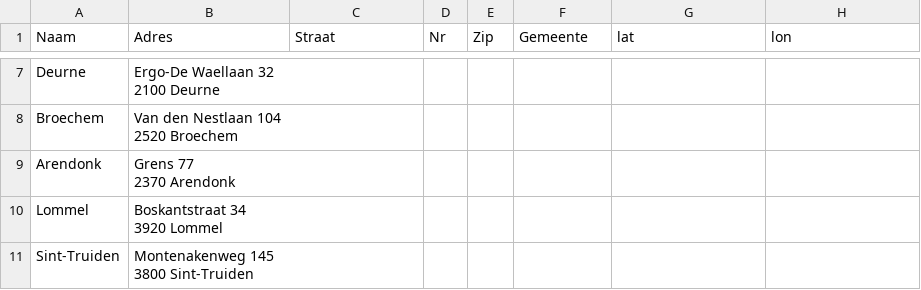
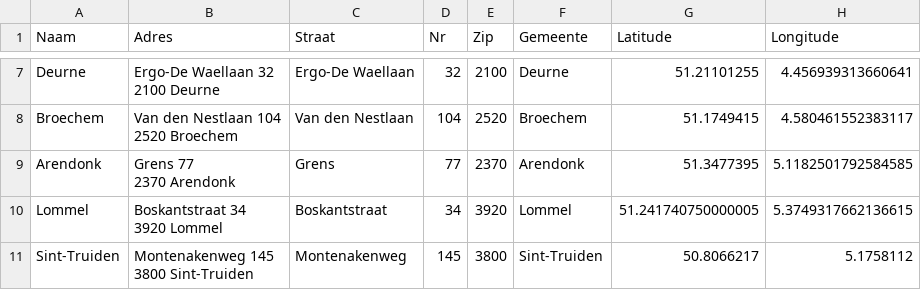
Before and after one commit to marc-portier/htc-match-asil2hospit, a CSV file: opendata/20200330-fedasil-LijstFC.csv, drawn as a sheet; only a part is shown, gaps mark what is left out; the diff covers the shown part only; the diff names each change by its address in the sheet, - before the commit and + after, or states it on an @@ line.

```diff
--- a/opendata/20200330-fedasil-LijstFC.csv
+++ b/opendata/20200330-fedasil-LijstFC.csv
-G1: lat
+G1: Latitude
-H1: lon
+H1: Longitude
-C7 (Straat): (empty)
+C7 (Straat): Ergo-De Waellaan
-D7 (Nr): (empty)
+D7 (Nr): 32
-E7 (Zip): (empty)
+E7 (Zip): 2100
-F7 (Gemeente): (empty)
+F7 (Gemeente): Deurne
-G7 (Latitude): (empty)
+G7 (Latitude): 51.21101255
-H7 (Longitude): (empty)
+H7 (Longitude): 4.456939313660641
-C8 (Straat): (empty)
+C8 (Straat): Van den Nestlaan
-D8 (Nr): (empty)
+D8 (Nr): 104
-E8 (Zip): (empty)
+E8 (Zip): 2520
-F8 (Gemeente): (empty)
+F8 (Gemeente): Broechem
-G8 (Latitude): (empty)
+G8 (Latitude): 51.1749415
-H8 (Longitude): (empty)
+H8 (Longitude): 4.580461552383117
-C9 (Straat): (empty)
+C9 (Straat): Grens
-D9 (Nr): (empty)
+D9 (Nr): 77
-E9 (Zip): (empty)
+E9 (Zip): 2370
-F9 (Gemeente): (empty)
+F9 (Gemeente): Arendonk
-G9 (Latitude): (empty)
+G9 (Latitude): 51.3477395
-H9 (Longitude): (empty)
+H9 (Longitude): 5.1182501792584585
-C10 (Straat): (empty)
+C10 (Straat): Boskantstraat
-D10 (Nr): (empty)
+D10 (Nr): 34
-E10 (Zip): (empty)
+E10 (Zip): 3920
-F10 (Gemeente): (empty)
+F10 (Gemeente): Lommel
-G10 (Latitude): (empty)
+G10 (Latitude): 51.241740750000005
-H10 (Longitude): (empty)
+H10 (Longitude): 5.3749317662136615
-C11 (Straat): (empty)
+C11 (Straat): Montenakenweg
-D11 (Nr): (empty)
+D11 (Nr): 145
-E11 (Zip): (empty)
+E11 (Zip): 3800
-F11 (Gemeente): (empty)
+F11 (Gemeente): Sint-Truiden
-G11 (Latitude): (empty)
+G11 (Latitude): 50.8066217
-H11 (Longitude): (empty)
+H11 (Longitude): 5.1758112
```
Also changed, not shown: 149 edited cells elsewhere in this file, 2 other files.
